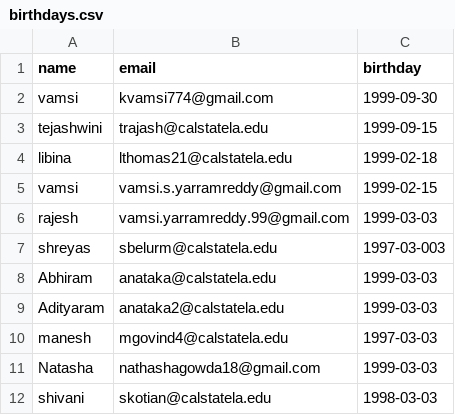
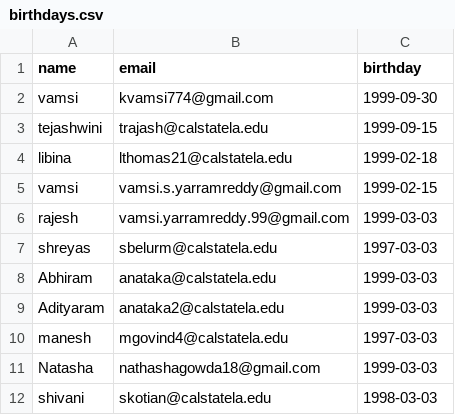
Before and after one commit to kvamsi774/birthday-emailer, a CSV file: birthdays.csv, drawn as a sheet.

Commit message:
Modified 003 error

```diff
--- a/birthdays.csv
+++ b/birthdays.csv
@@ -6,3 +6,3 @@ vamsi,vamsi.s.yarramreddy@gmail.com,1999-02-15
 rajesh,vamsi.yarramreddy.99@gmail.com,1999-03-03
-shreyas,sbelurm@calstatela.edu,1997-03-003
+shreyas,sbelurm@calstatela.edu,1997-03-03
 Abhiram,anataka@calstatela.edu,1999-03-03
```
